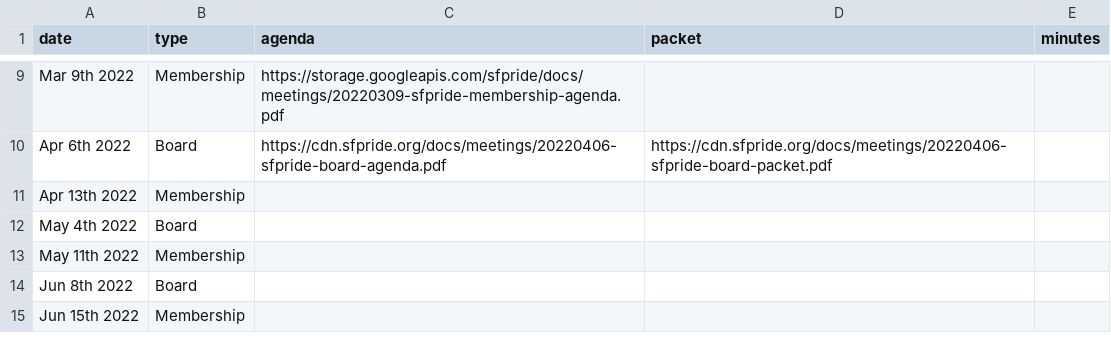
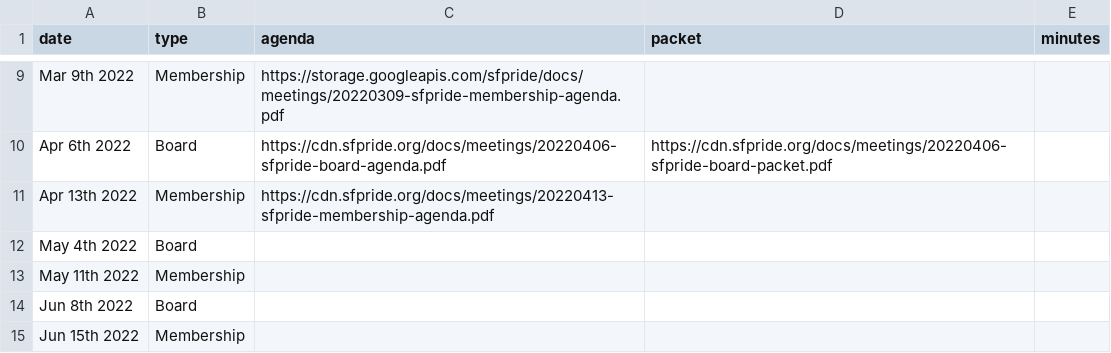
Before and after one commit to sfpride/members, a CSV file: _data/calendar.csv, drawn as a sheet; only a part is shown, gaps mark what is left out.

Commit message:
add april 2022 member agenda

```diff
--- a/_data/calendar.csv
+++ b/_data/calendar.csv
@@ -10,3 +10,3 @@ Mar 9th 2022, Membership,https://storage.googleapis.com/sfpride/docs/meetings/20
 Apr 6th 2022, Board,https://cdn.sfpride.org/docs/meetings/20220406-sfpride-board-agenda.pdf,https://cdn.sfpride.org/docs/meetings/20220406-sfpride-board-packet.pdf
-Apr 13th 2022, Membership
+Apr 13th 2022, Membership,https://cdn.sfpride.org/docs/meetings/20220413-sfpride-membership-agenda.pdf
 May 4th 2022, Board
```
Also changed, not shown: 1 other file.
